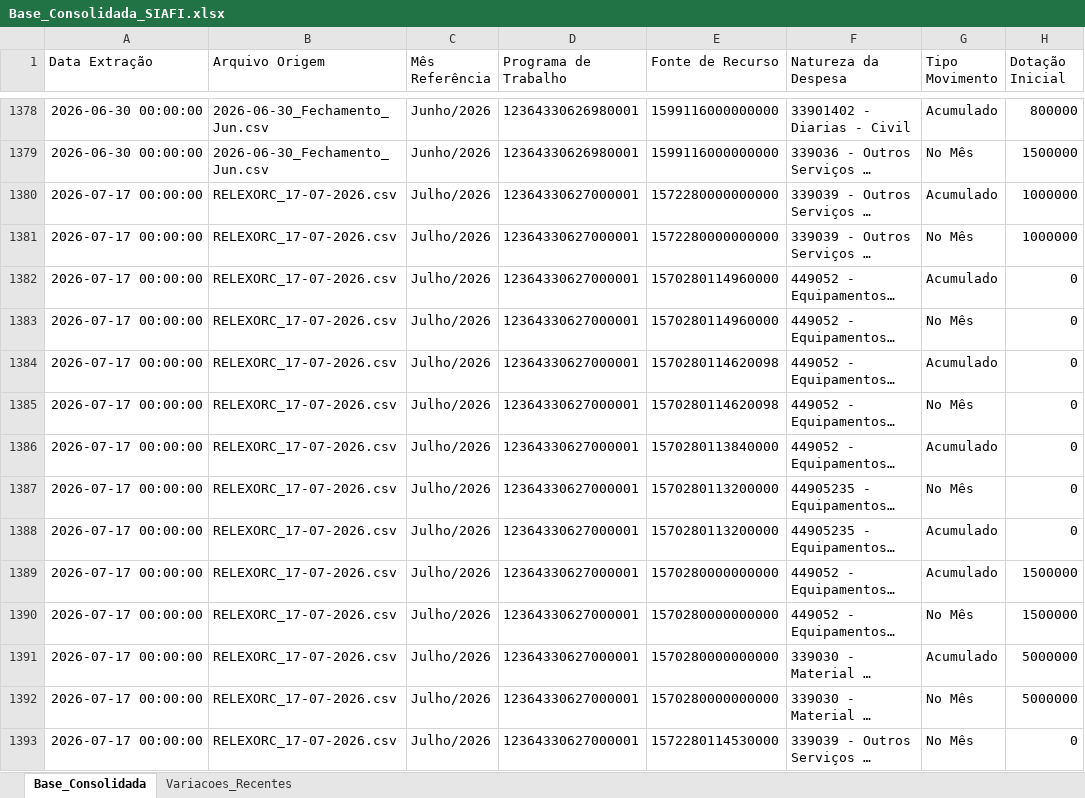
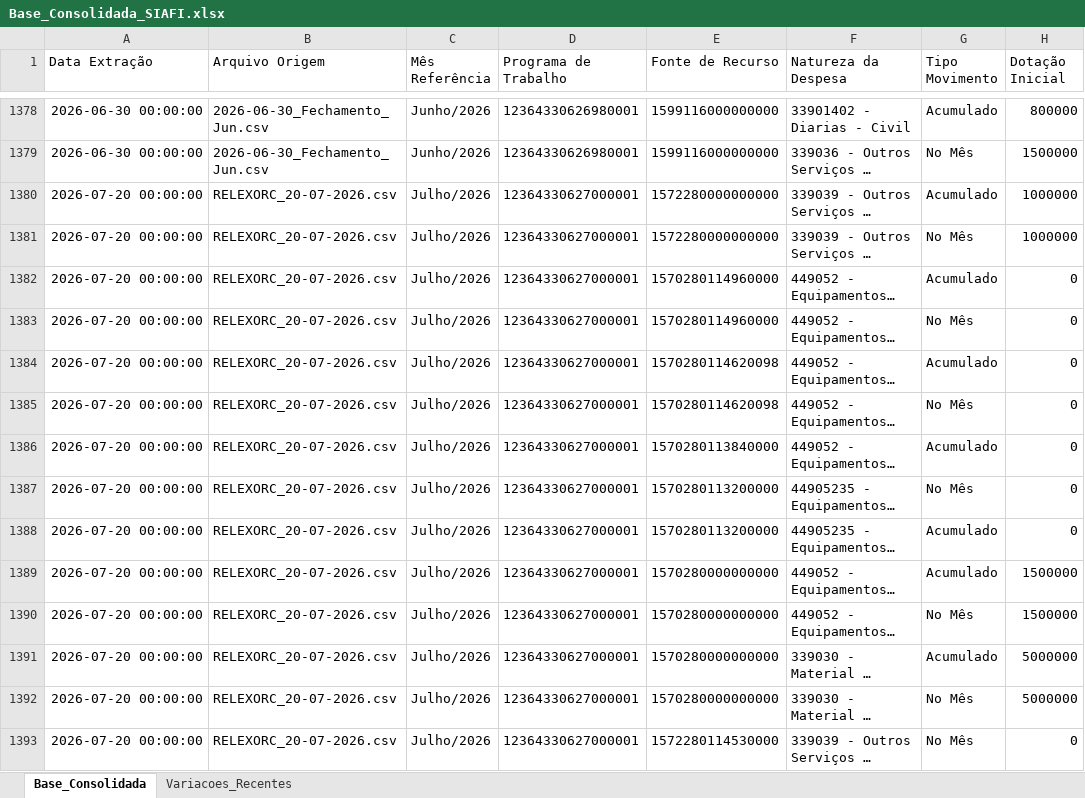
Before and after one commit to leuler-web/painel-execucao-uea, an Excel workbook: Base_Consolidada_SIAFI.xlsx, sheet Base_Consolidada, drawn as a sheet; only a part is shown, gaps mark what is left out; long unchanged cells end in …; values as stored, in another font and other column widths than the file's, no borders; the diff covers the shown part only; the diff names each change by its address in the sheet, - before the commit and + after, or states it on an @@ line.

Commit message:
Atualização automática - Base Consolidada

```diff
--- a/Base_Consolidada_SIAFI.xlsx (sheet Base_Consolidada)
+++ b/Base_Consolidada_SIAFI.xlsx (sheet Base_Consolidada)
-A1380:A1393 (Data Extração): 2026-07-17 00:00:00
+A1380:A1393 (Data Extração): 2026-07-20 00:00:00
-B1380:B1393 (Arquivo Origem): RELEXORC_17-07-2026.csv
+B1380:B1393 (Arquivo Origem): RELEXORC_20-07-2026.csv
```
Also changed, not shown: 686 edited cells elsewhere in this sheet, sheet Variacoes_Recentes.
